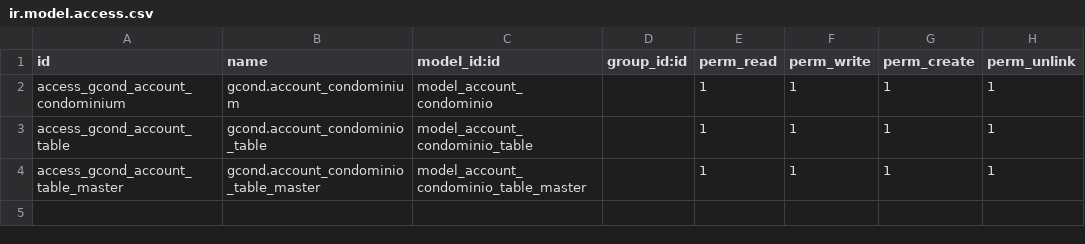
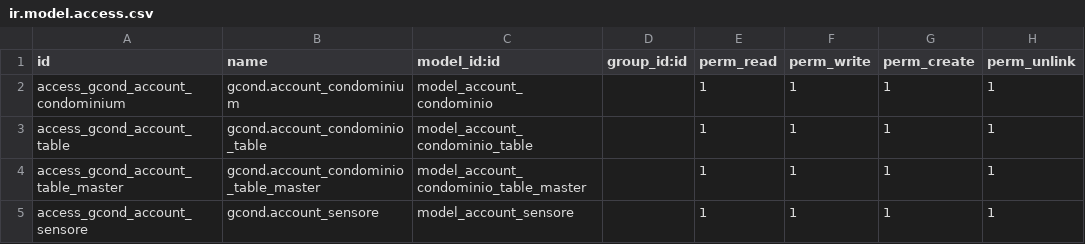
Before and after one commit to idlweb/gcond, a CSV file: security/ir.model.access.csv, drawn as a sheet.

Commit message:
ADD manage sensor

```diff
--- a/security/ir.model.access.csv
+++ b/security/ir.model.access.csv
@@ -4 +4,2 @@ access_gcond_account_table,gcond.account_condominio_table,model_account_condomin
 access_gcond_account_table_master,gcond.account_condominio_table_master,model_account_condominio_table_master,,1,1,1,1
+access_gcond_account_sensore,gcond.account_sensore,model_account_sensore,,1,1,1,1
```
Also changed, not shown: 1 other file.
